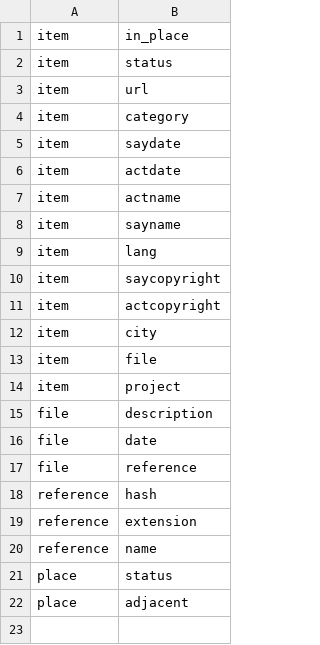
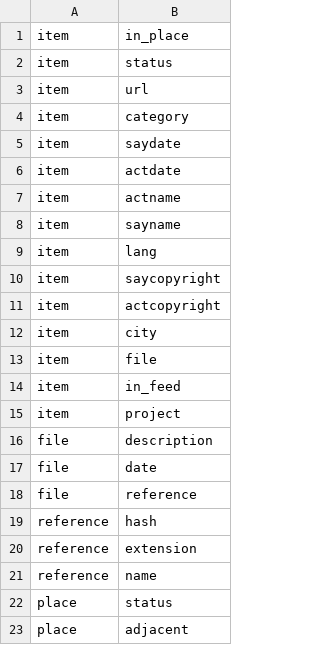
Before and after one commit to fetsorn/garden, a CSV file: csvs/_-_.csv, drawn as a sheet; the diff names each change by its address in the sheet, - before the commit and + after, or states it on an @@ line.

Commit message:
feeds from item-in_feed

```diff
--- a/csvs/_-_.csv
+++ b/csvs/_-_.csv
+row 14: item | in_feed
```
Also changed, not shown: 5 other files.
